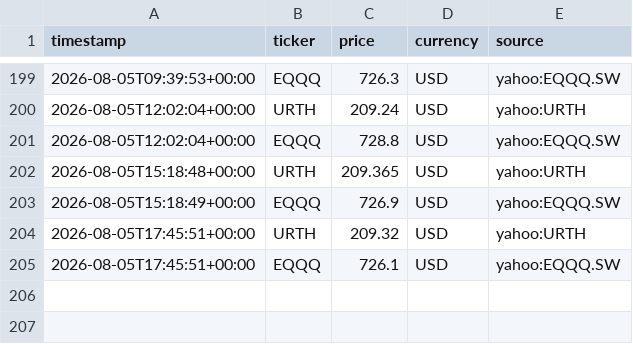
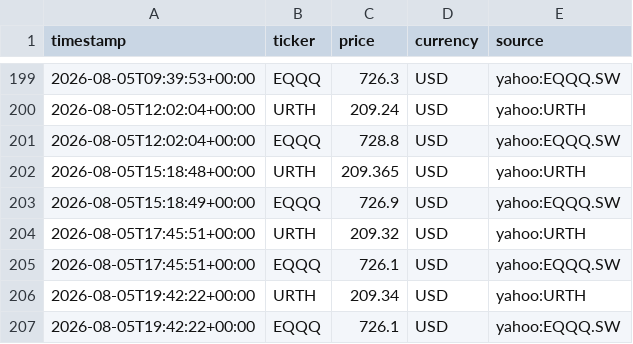
Before and after one commit to Hammy-K/stock-prices, a CSV file: price_log.csv, drawn as a sheet; only a part is shown, gaps mark what is left out; the diff names each change by its address in the sheet, - before the commit and + after, or states it on an @@ line.

Commit message:
price check 2026-08-05 19:42 UTC

```diff
--- a/price_log.csv
+++ b/price_log.csv
+row 206: 2026-08-05T19:42:22+00:00 | URTH | 209.34 | USD | yahoo:URTH
+row 207: 2026-08-05T19:42:22+00:00 | EQQQ | 726.1 | USD | yahoo:EQQQ.SW
```
